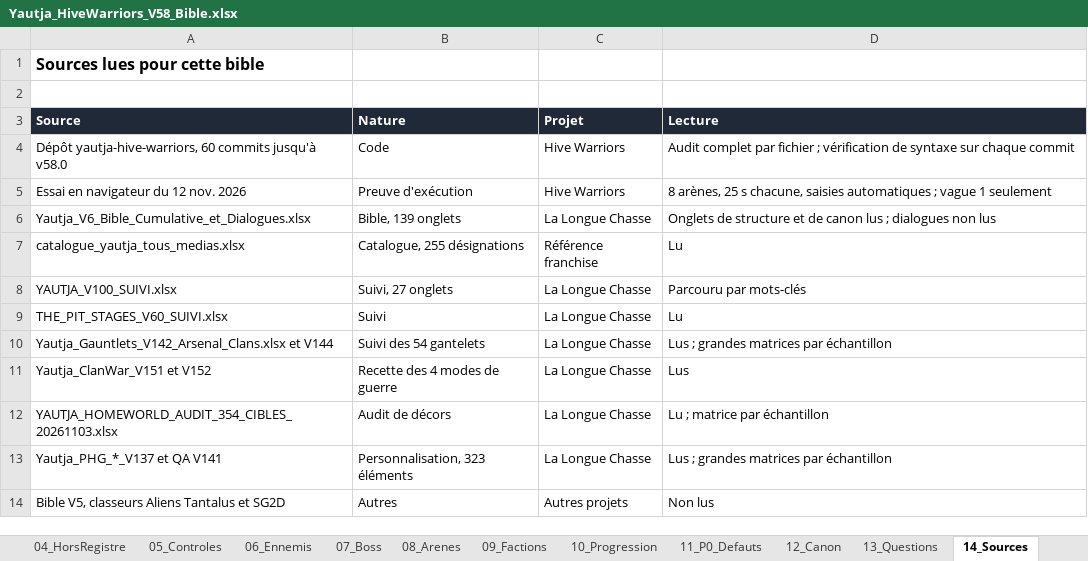
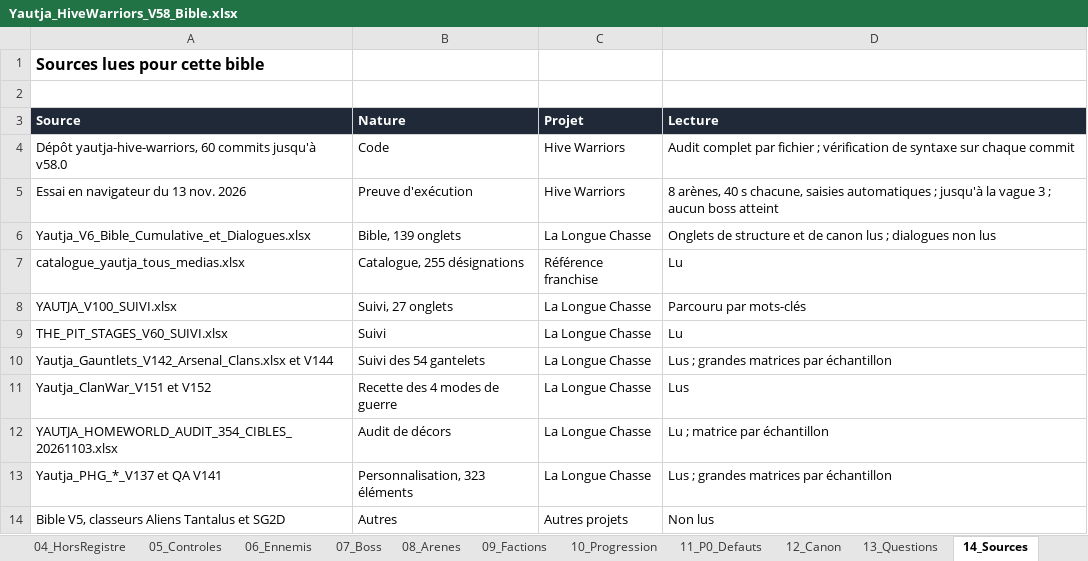
Before and after one commit to darknigthmare/Yautja-hive-warriors, an Excel workbook: design/Yautja_HiveWarriors_V58_Bible.xlsx, sheet 14_Sources, drawn as a sheet; values as stored, in another font and other column widths than the file's, no borders; the diff names each change by its address in the sheet, - before the commit and + after, or states it on an @@ line.

```diff
--- a/design/Yautja_HiveWarriors_V58_Bible.xlsx (sheet 14_Sources)
+++ b/design/Yautja_HiveWarriors_V58_Bible.xlsx (sheet 14_Sources)
-A5 (Source): Essai en navigateur du 12 nov. 2026
+A5 (Source): Essai en navigateur du 13 nov. 2026
-D5 (Lecture): 8 arènes, 25 s chacune, saisies automatiques ; vague 1 seulement
+D5 (Lecture): 8 arènes, 40 s chacune, saisies automatiques ; jusqu'à la vague 3 ; aucun boss atteint
```
Also changed, not shown: sheet 11_P0_Defauts, sheet 00_Synthese, sheet 05_Controles, sheet 01_Decisions, 5 other files.
